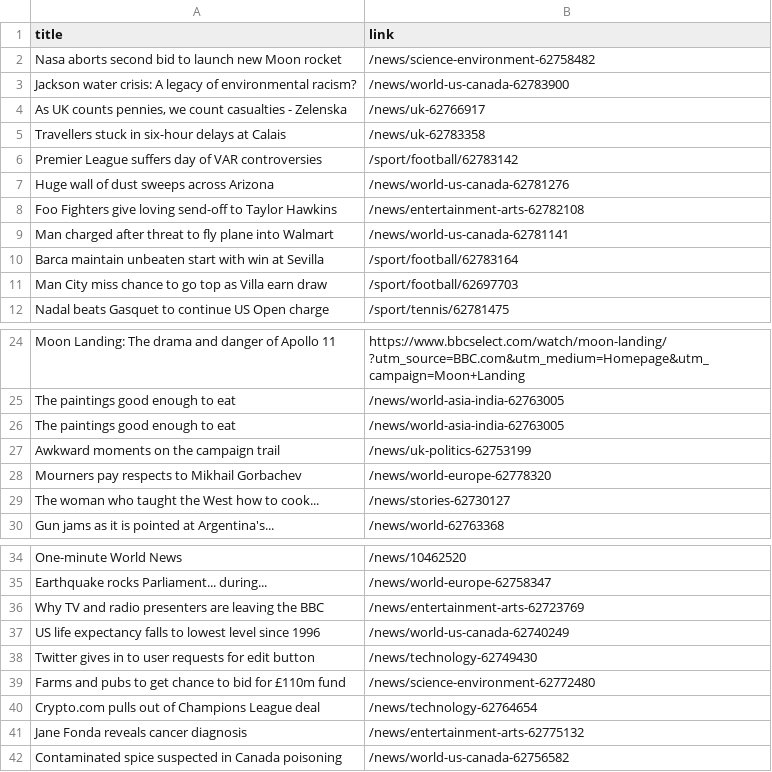
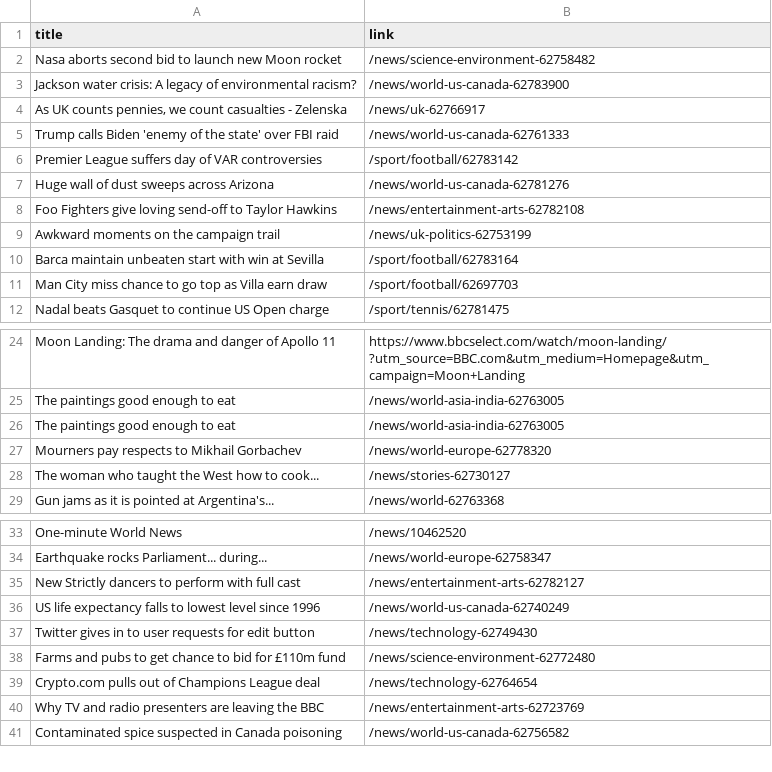
Before and after one commit to carolinaszv/automatic-scraper-bbc, a CSV file: bbc.csv, drawn as a sheet; only a part is shown, gaps mark what is left out.

```diff
--- a/bbc.csv
+++ b/bbc.csv
@@ -4,3 +4,3 @@ Jackson water crisis: A legacy of environmental racism?,/news/world-us-canada-62
 "As UK counts pennies, we count casualties - Zelenska",/news/uk-62766917
-Travellers stuck in six-hour delays at Calais,/news/uk-62783358
+Trump calls Biden 'enemy of the state' over FBI raid,/news/world-us-canada-62761333
 Premier League suffers day of VAR controversies,/sport/football/62783142
@@ -8,3 +8,3 @@ Huge wall of dust sweeps across Arizona,/news/world-us-canada-62781276
 Foo Fighters give loving send-off to Taylor Hawkins,/news/entertainment-arts-62782108
-Man charged after threat to fly plane into Walmart,/news/world-us-canada-62781141
+Awkward moments on the campaign trail,/news/uk-politics-62753199
 Barca maintain unbeaten start with win at Sevilla,/sport/football/62783164
@@ -26,3 +26,2 @@ The paintings good enough to eat,/news/world-asia-india-62763005
 The paintings good enough to eat,/news/world-asia-india-62763005
-Awkward moments on the campaign trail,/news/uk-politics-62753199
 Mourners pay respects to Mikhail Gorbachev,/news/world-europe-62778320
@@ -35,3 +34,3 @@ One-minute World News,/news/10462520
 Earthquake rocks Parliament... during...,/news/world-europe-62758347
-Why TV and radio presenters are leaving the BBC,/news/entertainment-arts-62723769
+New Strictly dancers to perform with full cast,/news/entertainment-arts-62782127
 US life expectancy falls to lowest level since 1996,/news/world-us-canada-62740249
@@ -40,3 +39,3 @@ Farms and pubs to get chance to bid for £110m fund,/news/science-environment-62
 Crypto.com pulls out of Champions League deal,/news/technology-62764654
-Jane Fonda reveals cancer diagnosis,/news/entertainment-arts-62775132
+Why TV and radio presenters are leaving the BBC,/news/entertainment-arts-62723769
 Contaminated spice suspected in Canada poisoning,/news/world-us-canada-62756582
```
